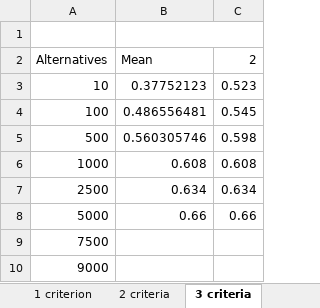
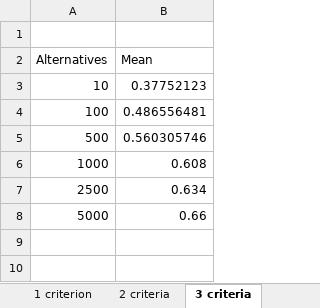
Before and after one commit to elieahd/decision-uta-method, an Excel workbook: docs/simulation-graph.xlsx, sheet 3 criteria, drawn as a sheet; values as stored, in another font and other column widths than the file's, no borders; charts and pictures not drawn; the diff names each change by its address in the sheet, - before the commit and + after, or states it on an @@ line.

```diff
--- a/docs/simulation-graph.xlsx (sheet 3 criteria)
+++ b/docs/simulation-graph.xlsx (sheet 3 criteria)
-column C (2), rows 3-8: 0.523 | 0.545 | 0.598 | 0.608 | 0.634 | 0.66
-B1:C1 merged
-row 9: 7500
-row 10: 9000
```
Also changed, not shown: sheet 2 criteria, other sheet tabs, charts or pictures, 11 other files.
